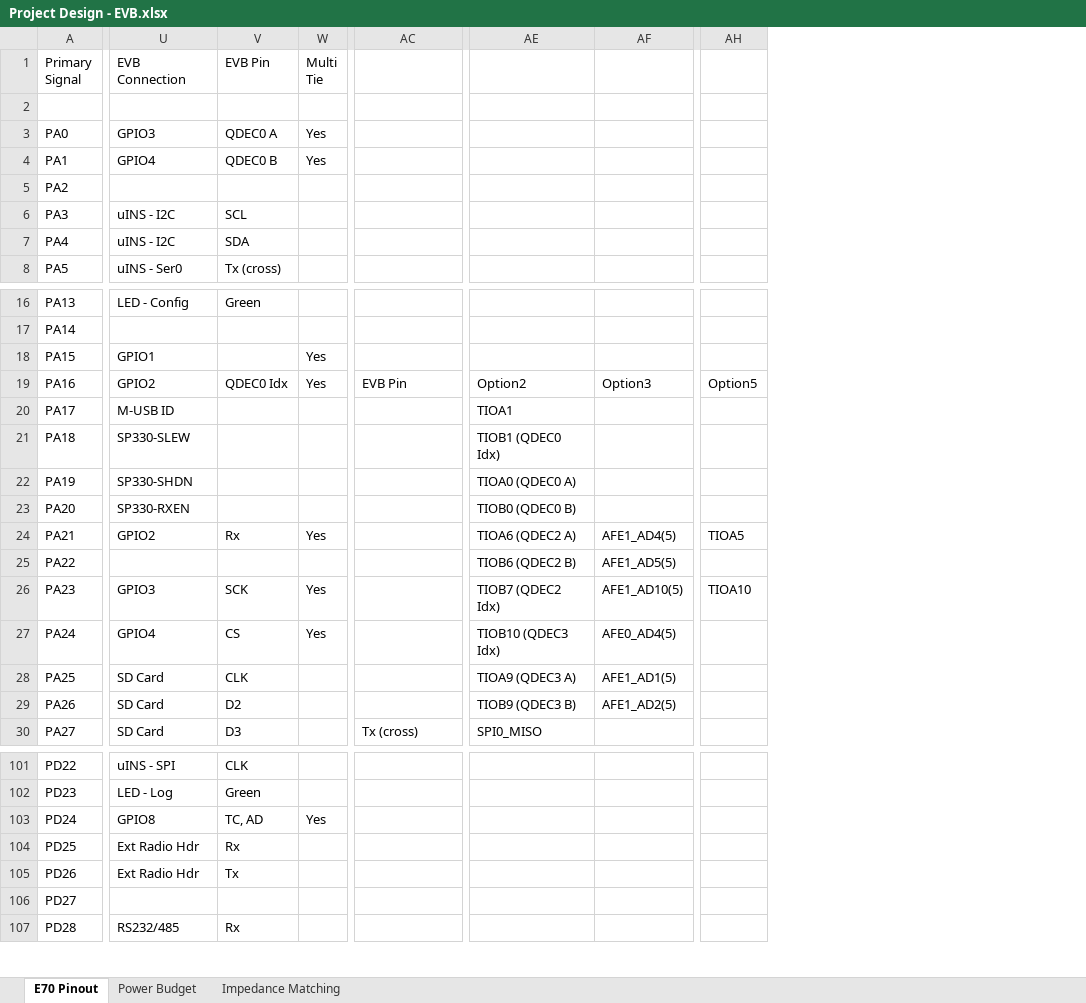
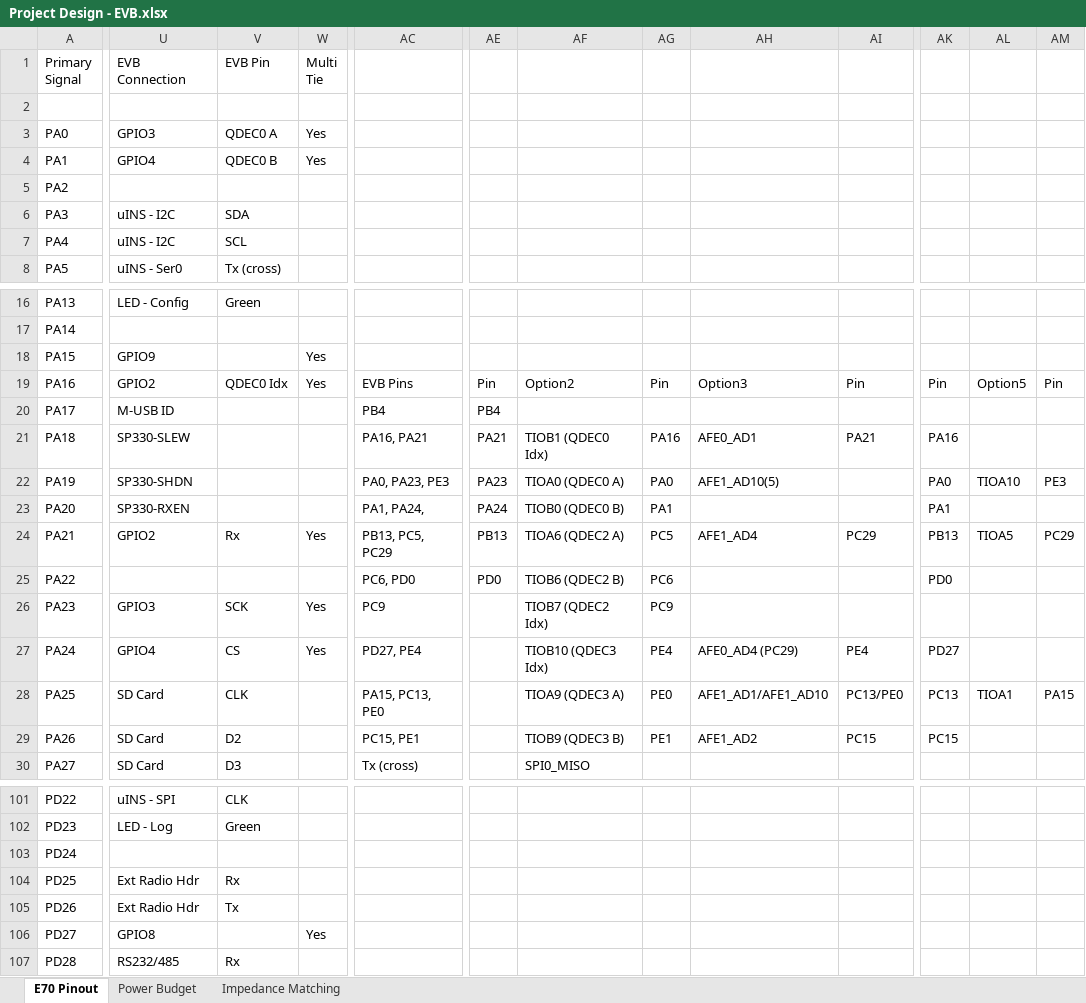
Before and after one commit to inertialsense/IS-hdw-EVB2, an Excel workbook: Processor Pinout/Project Design - EVB.xlsx, sheet E70 Pinout, drawn as a sheet; only a part is shown, gaps mark what is left out; values as stored, in another font and other column widths than the file's, no cell formats; removed rows and columns are numbered as before the commit, all else as after; the diff covers the shown part only; the diff names each change by its address in the sheet, - before the commit and + after, or states it on an @@ line.

```diff
--- a/Processor Pinout/Project Design - EVB.xlsx (sheet E70 Pinout)
+++ b/Processor Pinout/Project Design - EVB.xlsx (sheet E70 Pinout)
+column AE, rows 19-25: Pin | PB4 | PA21 | PA23 | PA24 | PB13 | PD0
-column AF, rows 19-29: Option3 |  |  |  |  | AFE1_AD4(5) | AFE1_AD5(5) | AFE1_AD10(5) | AFE0_AD4(5) | AFE1_AD1(5) | AFE1_AD2(5)
+column AG, rows 19-29: Pin |  | PA16 | PA0 | PA1 | PC5 | PC6 | PC9 | PE4 | PE0 | PE1
+column AH, rows 19-29: Option3 |  | AFE0_AD1 | AFE1_AD10(5) |  | AFE1_AD4 |  |  | AFE0_AD4 (PC29) | AFE1_AD1/AFE1_AD10 | AFE1_AD2
+column AI, rows 19-29: Pin |  | PA21 |  |  | PC29 |  |  | PE4 | PC13/PE0 | PC15
+column AK, rows 19-29: Pin |  | PA16 | PA0 | PA1 | PB13 | PD0 |  | PD27 | PC13 | PC15
+column AM, rows 19-28: Pin |  |  | PE3 |  | PC29 |  |  |  | PA15
-V6: SCL
+V6: SDA
-V7: SDA
+V7: SCL
-U18: GPIO1
+U18: GPIO9
-AC19: EVB Pin
+AC19: EVB Pins
-AC20: (empty)
+AC20: PB4
-AF20: TIOA1
+AF20: (empty)
-AC21: (empty)
+AC21: PA16, PA21
-AC22: (empty)
+AC22: PA0, PA23, PE3
-AL22: (empty)
+AL22: TIOA10
-AC23: (empty)
+AC23: PA1, PA24,
-AC24: (empty)
+AC24: PB13, PC5, PC29
-AC25: (empty)
+AC25: PC6, PD0
-AC26: (empty)
+AC26: PC9
-AL26: TIOA10
+AL26: (empty)
-AC27: (empty)
+AC27: PD27, PE4
-AC28: (empty)
+AC28: PA15, PC13, PE0
-AL28: (empty)
+AL28: TIOA1
-AC29: (empty)
+AC29: PC15, PE1
-U103: GPIO8
+U103: (empty)
-V103: TC, AD
+V103: (empty)
-W103: Yes
+W103: (empty)
-U106: (empty)
+U106: GPIO8
-W106: (empty)
+W106: Yes
```
Also changed, not shown: 6 edited cells elsewhere in this sheet, cell formats, 26 other files.
